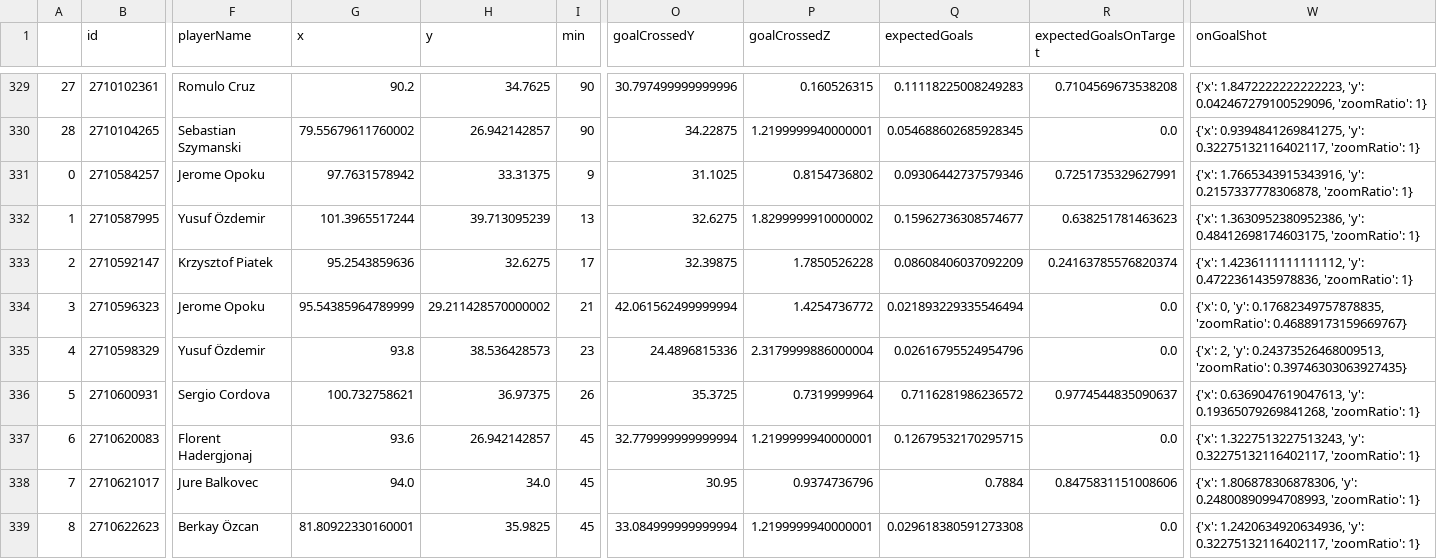
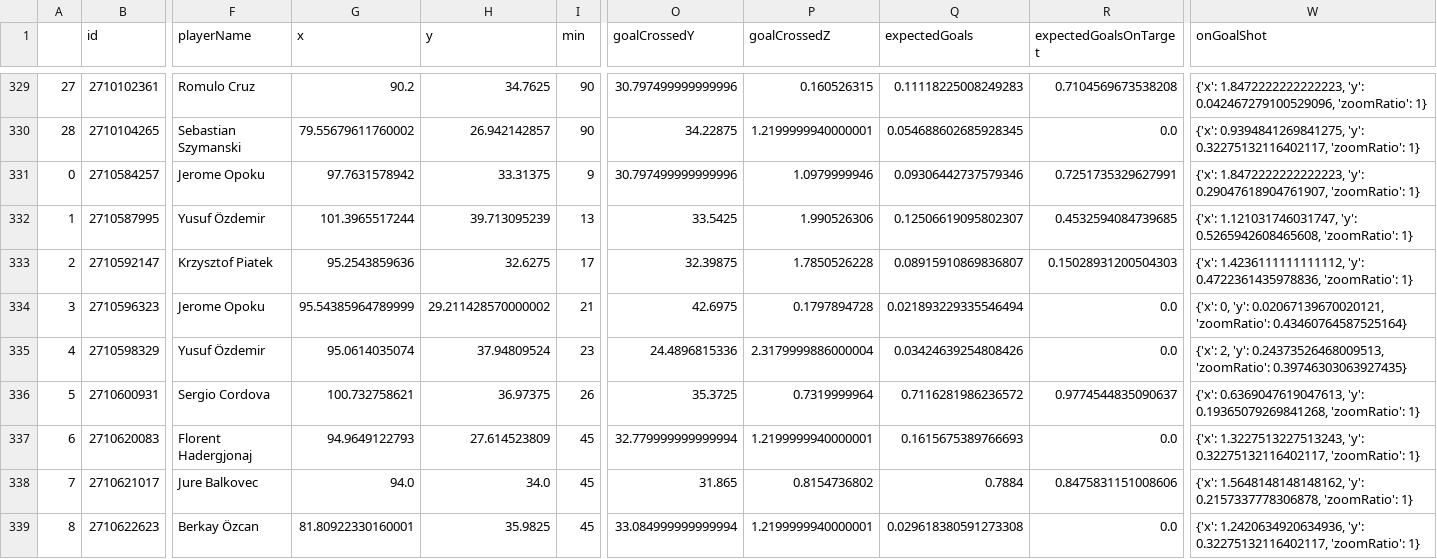
Before and after one commit to kovacs5/fotmob_csv, a CSV file: stsl_final.csv, drawn as a sheet; only a part is shown, gaps mark what is left out; the diff covers the shown part only; the diff names each change by its address in the sheet, - before the commit and + after, or states it on an @@ line.

```diff
--- a/stsl_final.csv
+++ b/stsl_final.csv
-O331 (goalCrossedY): 31.1025
+O331 (goalCrossedY): 30.797499999999996
-P331 (goalCrossedZ): 0.8154736802
+P331 (goalCrossedZ): 1.0979999946
-W331 (onGoalShot): {'x': 1.7665343915343916, 'y': 0.2157337778306878, 'zoomRatio': 1}
+W331 (onGoalShot): {'x': 1.8472222222222223, 'y': 0.29047618904761907, 'zoomRatio': 1}
-O332 (goalCrossedY): 32.6275
+O332 (goalCrossedY): 33.5425
-P332 (goalCrossedZ): 1.8299999910000002
+P332 (goalCrossedZ): 1.990526306
-Q332 (expectedGoals): 0.15962736308574677
+Q332 (expectedGoals): 0.12506619095802307
-R332 (expectedGoalsOnTarget): 0.638251781463623
+R332 (expectedGoalsOnTarget): 0.4532594084739685
-W332 (onGoalShot): {'x': 1.3630952380952386, 'y': 0.48412698174603175, 'zoomRatio': 1}
+W332 (onGoalShot): {'x': 1.121031746031747, 'y': 0.5265942608465608, 'zoomRatio': 1}
-Q333 (expectedGoals): 0.08608406037092209
+Q333 (expectedGoals): 0.08915910869836807
-R333 (expectedGoalsOnTarget): 0.24163785576820374
+R333 (expectedGoalsOnTarget): 0.15028931200504303
-O334 (goalCrossedY): 42.061562499999994
+O334 (goalCrossedY): 42.6975
-P334 (goalCrossedZ): 1.4254736772
+P334 (goalCrossedZ): 0.1797894728
-W334 (onGoalShot): …0, 'y': 0.17682349757878835, 'zoomRatio': 0.46889173159669767}
+W334 (onGoalShot): …0, 'y': 0.02067139670020121, 'zoomRatio': 0.43460764587525164}
-G335 (x): 93.8
+G335 (x): 95.0614035074
-H335 (y): 38.536428573
+H335 (y): 37.94809524
-Q335 (expectedGoals): 0.02616795524954796
+Q335 (expectedGoals): 0.03424639254808426
-G337 (x): 93.6
+G337 (x): 94.9649122793
-H337 (y): 26.942142857
+H337 (y): 27.614523809
-Q337 (expectedGoals): 0.12679532170295715
+Q337 (expectedGoals): 0.1615675389766693
-O338 (goalCrossedY): 30.95
+O338 (goalCrossedY): 31.865
-P338 (goalCrossedZ): 0.9374736796
+P338 (goalCrossedZ): 0.8154736802
-W338 (onGoalShot): {'x': 1.806878306878306, 'y': 0.24800890994708993, 'zoomRatio': 1}
+W338 (onGoalShot): {'x': 1.5648148148148162, 'y': 0.2157337778306878, 'zoomRatio': 1}
```
Also changed, not shown: 21 edited cells elsewhere in this file.
